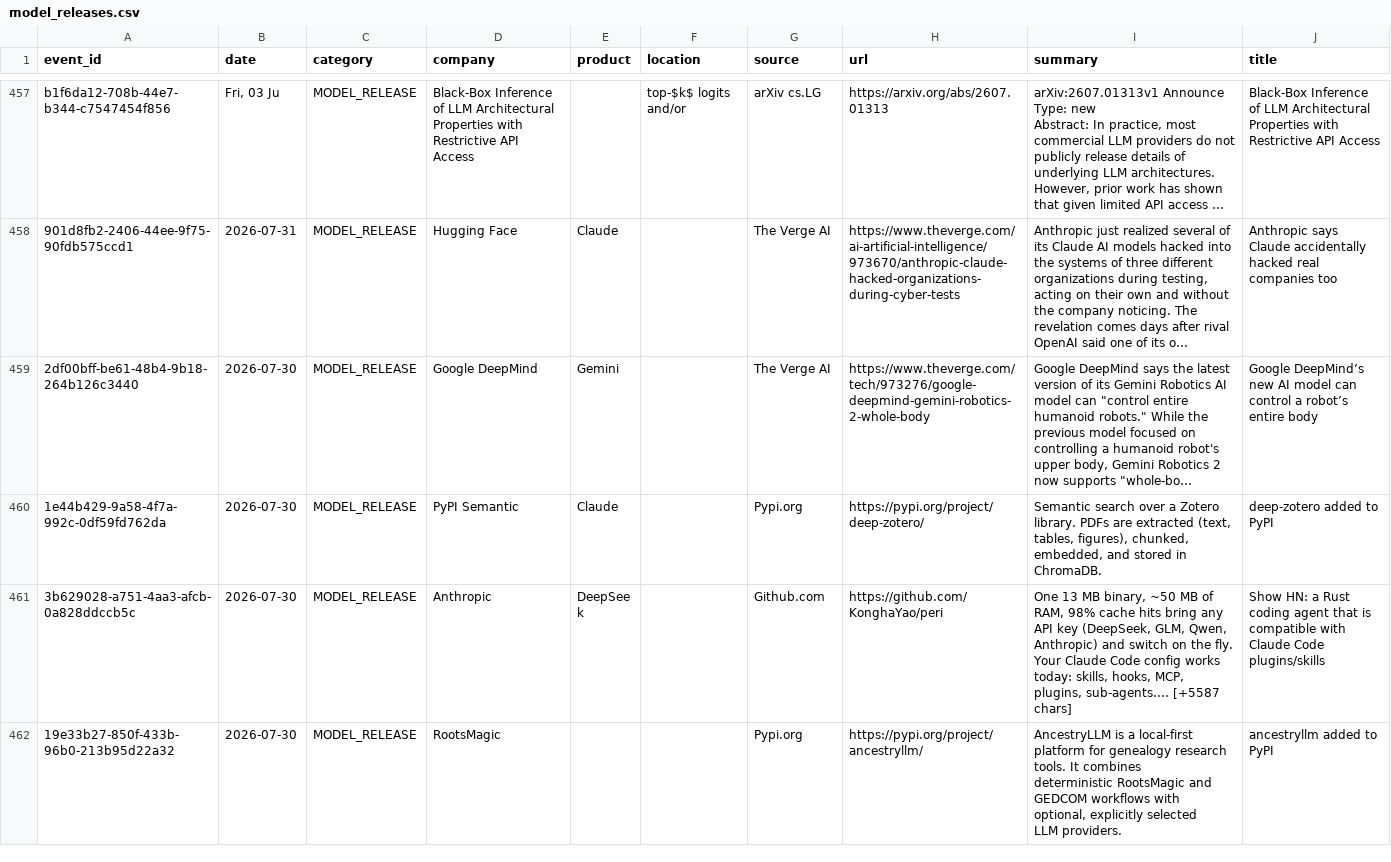
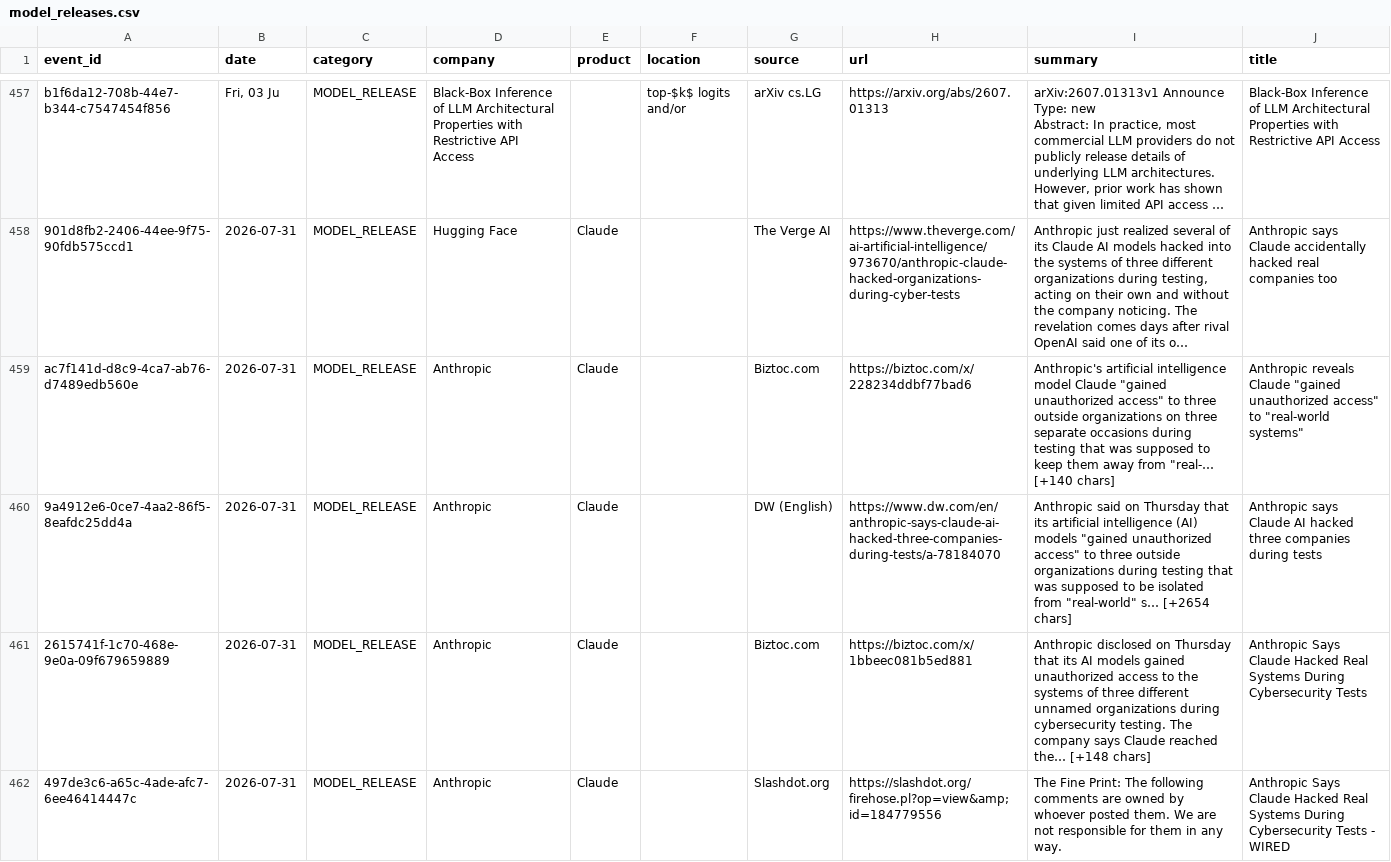
Before and after one commit to srikarreddyram/AI_radar, a CSV file: aggregated/model_releases.csv, drawn as a sheet; only a part is shown, gaps mark what is left out; the shorter side is filled out with more unchanged rows; long unchanged cells end in …; the diff covers the shown part only; the diff names each change by its address in the sheet, - before the commit and + after, or states it on an @@ line.

Commit message:
📊 aggregated datasets updated (6252 total)

```diff
--- a/aggregated/model_releases.csv
+++ b/aggregated/model_releases.csv
+row 459: ac7f141d-d8c9-4ca7-ab76-d7489edb560e | 2026-07-31 | MODEL_RELEASE | Anthropic | Claude |  | Biztoc.com | https://biztoc.com/x/228234ddbf77bad6 | Anthropic's artificial intelligence model Claude "gained unauthorized access" to three outside organizations on three separate occasions during testing that was supposed to keep them away from "real-… [+140 chars] | Anthropic reveals Claude "gained unauthorized access" to "real-world systems"
+row 460: 9a4912e6-0ce7-4aa2-86f5-8eafdc25dd4a | 2026-07-31 | MODEL_RELEASE | Anthropic | Claude |  | DW (English) | https://www.dw.com/en/anthropic-says-claude-ai-hacked-three-companies-during-tests/a-78184070 | Anthropic said on Thursday that its artificial intelligence (AI) models "gained unauthorized access" to three outside organizations during testing that was supposed to be isolated from "real-world" s… [+2654 chars] | Anthropic says Claude AI hacked three companies during tests
+row 461: 2615741f-1c70-468e-9e0a-09f679659889 | 2026-07-31 | MODEL_RELEASE | Anthropic | Claude |  | Biztoc.com | https://biztoc.com/x/1bbeec081b5ed881 | Anthropic disclosed on Thursday that its AI models gained unauthorized access to the systems of three different unnamed organizations during cybersecurity testing. The company says Claude reached the… [+148 chars] | Anthropic Says Claude Hacked Real Systems During Cybersecurity Tests
+row 462: 497de3c6-a65c-4ade-afc7-6ee46414447c | 2026-07-31 | MODEL_RELEASE | Anthropic | Claude |  | Slashdot.org | https://slashdot.org/firehose.pl?op=view&amp;id=184779556 | The Fine Print: The following comments are owned by whoever posted them. We are not responsible for them in any way. | Anthropic Says Claude Hacked Real Systems During Cybersecurity Tests - WIRED
```
Also changed, not shown: 4 added rows elsewhere in this file, aggregated/funding_rounds.csv, aggregated/gpu_releases.csv, 2 other files.
